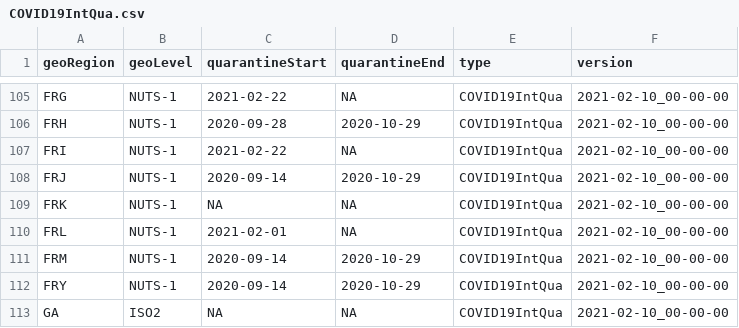
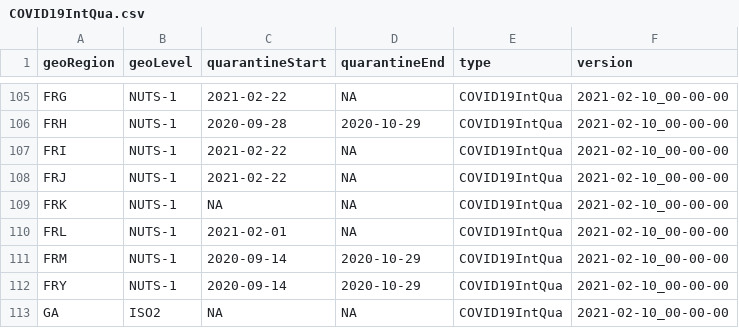
Before and after one commit to basler-bebbi/covid_bag, a CSV file: COVID19IntQua.csv, drawn as a sheet; only a part is shown, gaps mark what is left out.

```diff
--- a/COVID19IntQua.csv
+++ b/COVID19IntQua.csv
@@ -107,3 +107,3 @@
 "FRI","NUTS-1",2021-02-22,NA,"COVID19IntQua","2021-02-10_00-00-00"
-"FRJ","NUTS-1",2020-09-14,2020-10-29,"COVID19IntQua","2021-02-10_00-00-00"
+"FRJ","NUTS-1",2021-02-22,NA,"COVID19IntQua","2021-02-10_00-00-00"
 "FRK","NUTS-1",NA,NA,"COVID19IntQua","2021-02-10_00-00-00"
```
Also changed, not shown: COVID19Cases_geoRegion_w.csv, COVID19Death_geoRegion_w.csv, 22 other files.
